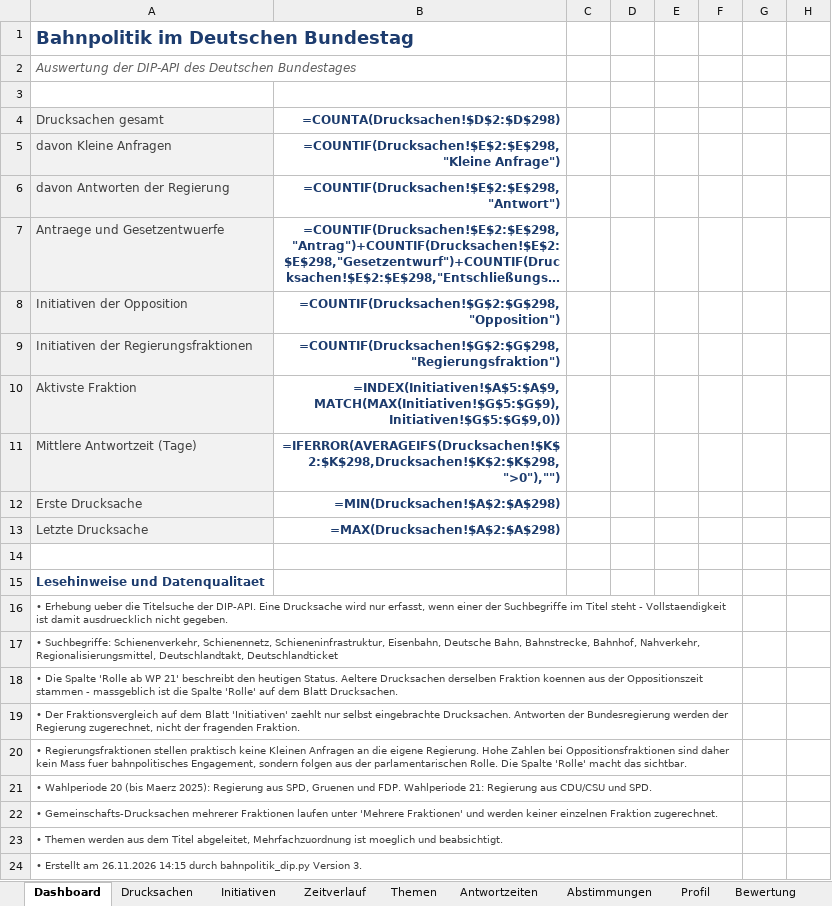
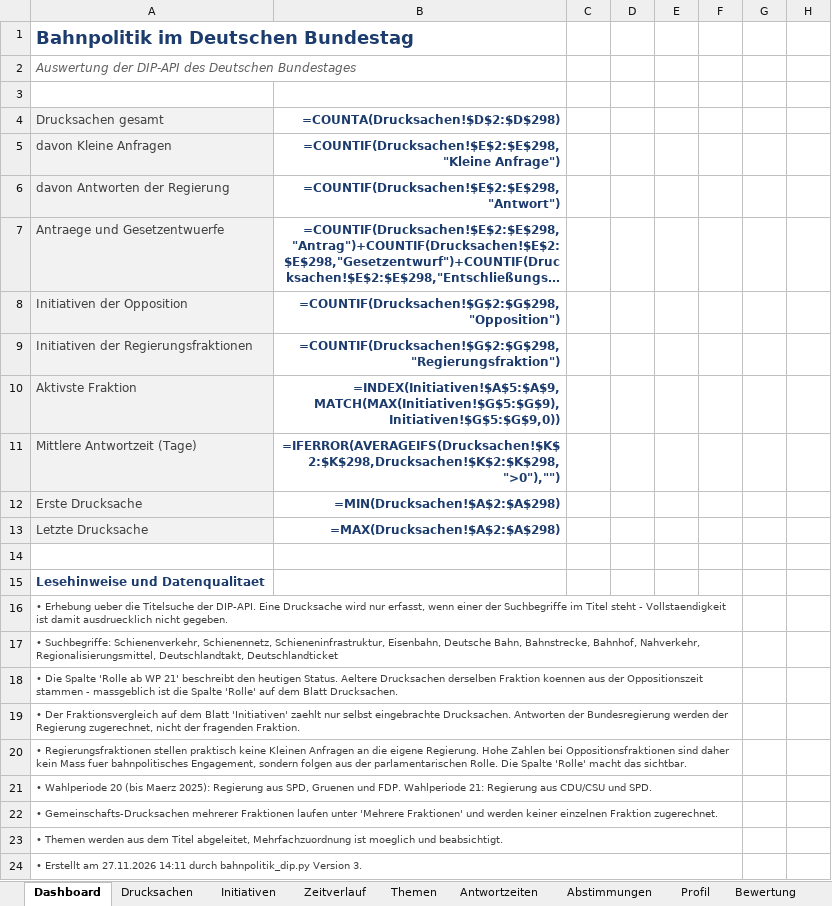
Before and after one commit to Penetrationpasi-hub/DIP-API, an Excel workbook: bahnpolitik_gesamt.xlsx, sheet Dashboard, drawn as a sheet; only a part is shown; long unchanged cells end in …; values as stored, in another font and other column widths than the file's, no borders; formulas without a stored value are shown as written; charts and pictures not drawn; the diff names each change by its address in the sheet, - before the commit and + after, or states it on an @@ line.

```diff
--- a/bahnpolitik_gesamt.xlsx (sheet Dashboard)
+++ b/bahnpolitik_gesamt.xlsx (sheet Dashboard)
-A24 (Drucksachen gesamt): …Erstellt am 26.11.2026 14:15 durch bahnpolitik_dip.py…
+A24 (Drucksachen gesamt): …Erstellt am 27.11.2026 14:11 durch bahnpolitik_dip.py…
```
